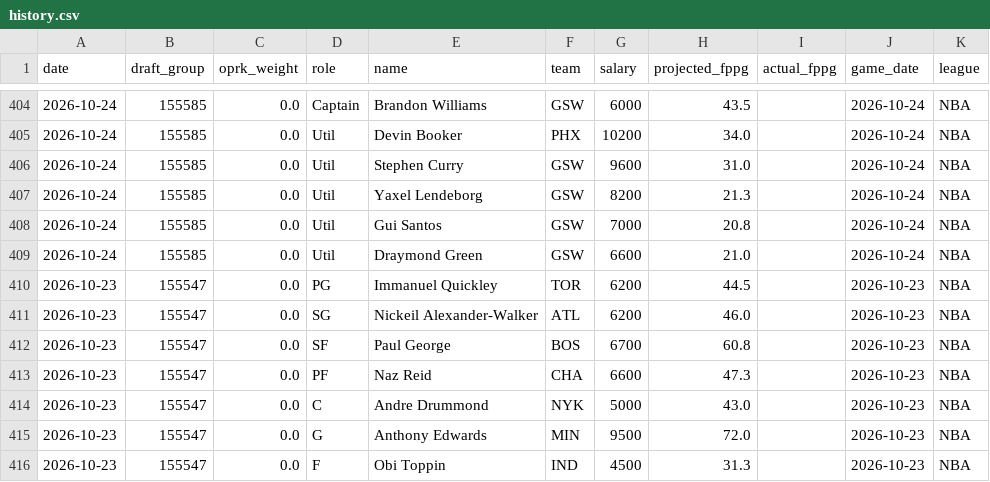
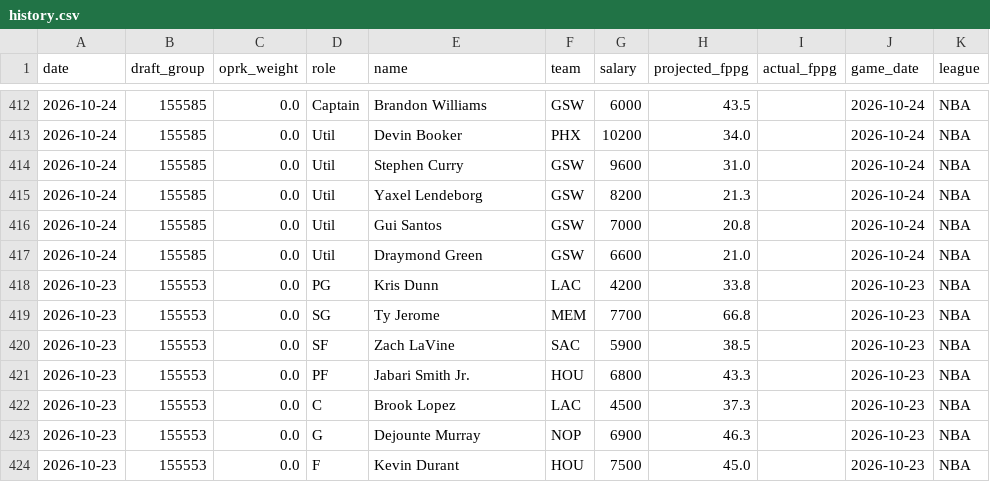
Before and after one commit to leelening/lineupiq, a CSV file: history.csv, drawn as a sheet; only a part is shown, gaps mark what is left out; the diff covers the shown part only.

```diff
--- a/history.csv
+++ b/history.csv
@@ -409,8 +417,8 @@ date,draft_group,oprk_weight,role,name,team,salary,projected_fppg,actual_fppg,ga
 2026-10-24,155585,0.0,Util,Draymond Green,GSW,6600,21.0,,2026-10-24,NBA
-2026-10-23,155547,0.0,PG,Immanuel Quickley,TOR,6200,44.5,,2026-10-23,NBA
-2026-10-23,155547,0.0,SG,Nickeil Alexander-Walker,ATL,6200,46.0,,2026-10-23,NBA
-2026-10-23,155547,0.0,SF,Paul George,BOS,6700,60.8,,2026-10-23,NBA
-2026-10-23,155547,0.0,PF,Naz Reid,CHA,6600,47.3,,2026-10-23,NBA
-2026-10-23,155547,0.0,C,Andre Drummond,NYK,5000,43.0,,2026-10-23,NBA
-2026-10-23,155547,0.0,G,Anthony Edwards,MIN,9500,72.0,,2026-10-23,NBA
-2026-10-23,155547,0.0,F,Obi Toppin,IND,4500,31.3,,2026-10-23,NBA
+2026-10-23,155553,0.0,PG,Kris Dunn,LAC,4200,33.8,,2026-10-23,NBA
+2026-10-23,155553,0.0,SG,Ty Jerome,MEM,7700,66.8,,2026-10-23,NBA
+2026-10-23,155553,0.0,SF,Zach LaVine,SAC,5900,38.5,,2026-10-23,NBA
+2026-10-23,155553,0.0,PF,Jabari Smith Jr.,HOU,6800,43.3,,2026-10-23,NBA
+2026-10-23,155553,0.0,C,Brook Lopez,LAC,4500,37.3,,2026-10-23,NBA
+2026-10-23,155553,0.0,G,Dejounte Murray,NOP,6900,46.3,,2026-10-23,NBA
+2026-10-23,155553,0.0,F,Kevin Durant,HOU,7500,45.0,,2026-10-23,NBA
```
Also changed, not shown: 8 added rows and 22 edited cells elsewhere in this file.
